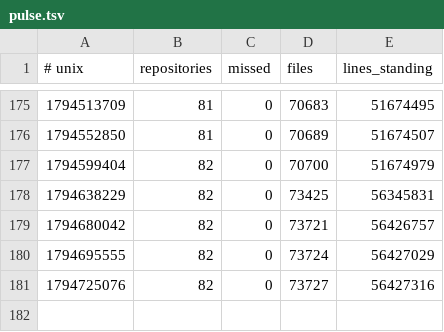
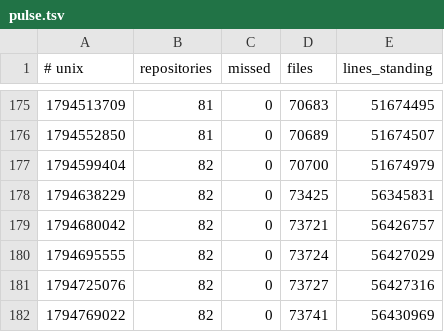
Before and after one commit to Ventusltd/kuiper-belt, a TSV file: cosmos/pulse.tsv, drawn as a sheet; only a part is shown, gaps mark what is left out; the diff names each change by its address in the sheet, - before the commit and + after, or states it on an @@ line.

```diff
--- a/cosmos/pulse.tsv
+++ b/cosmos/pulse.tsv
+row 182: 1794769022 | 82 | 0 | 73741 | 56430969
```
Also changed, not shown: cosmos/repos.tsv, cosmos/standing.tsv, 2 other files.
